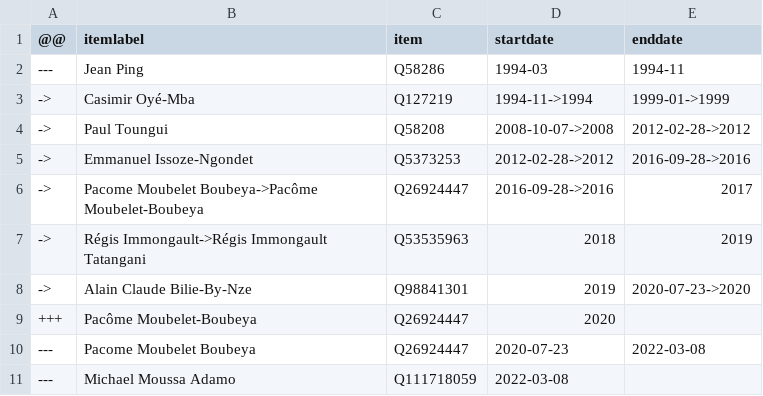
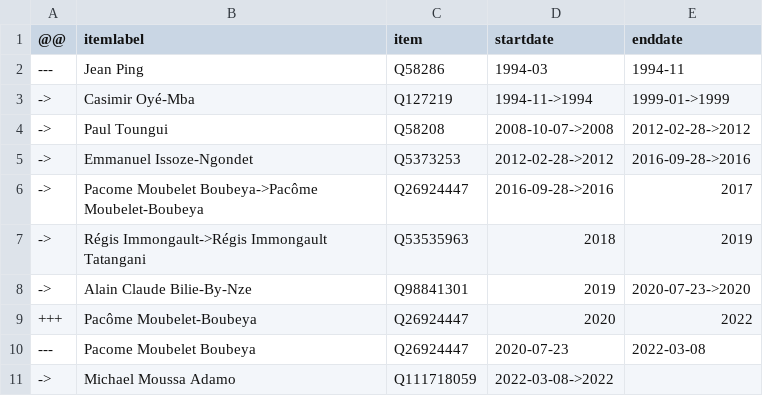
Before and after one commit to every-politician-scrapers/gabon-ministers, a CSV file: sources/minister-foreign/diff.csv, drawn as a sheet.

```diff
--- a/sources/minister-foreign/diff.csv
+++ b/sources/minister-foreign/diff.csv
@@ -8,4 +8,4 @@
 ->,Alain Claude Bilie-By-Nze,Q98841301,2019,2020-07-23->2020
-+++,Pacôme Moubelet-Boubeya,Q26924447,2020,
++++,Pacôme Moubelet-Boubeya,Q26924447,2020,2022
 ---,Pacome Moubelet Boubeya,Q26924447,2020-07-23,2022-03-08
----,Michael Moussa Adamo,Q111718059,2022-03-08,
+->,Michael Moussa Adamo,Q111718059,2022-03-08->2022,
```
Also changed, not shown: sources/minister-foreign/scraped.csv.
